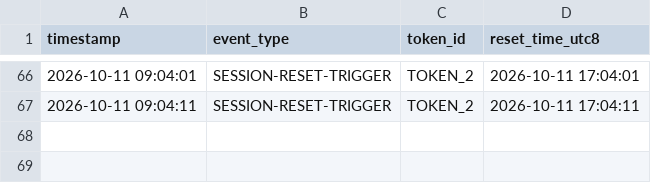
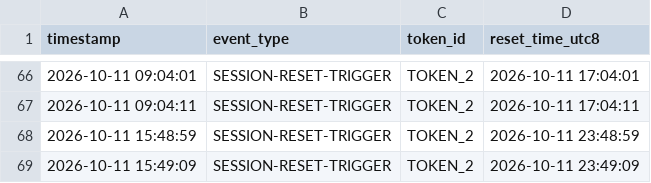
Before and after one commit to codeotter0201/claude-daily-check-in, a CSV file: logs/202610-session-log.csv, drawn as a sheet; only a part is shown, gaps mark what is left out.

```diff
--- a/logs/202610-session-log.csv
+++ b/logs/202610-session-log.csv
@@ -67 +67,3 @@ timestamp,event_type,token_id,reset_time_utc8
 2026-10-11 09:04:11,SESSION-RESET-TRIGGER,TOKEN_2,2026-10-11 17:04:11
+2026-10-11 15:48:59,SESSION-RESET-TRIGGER,TOKEN_2,2026-10-11 23:48:59
+2026-10-11 15:49:09,SESSION-RESET-TRIGGER,TOKEN_2,2026-10-11 23:49:09
```
